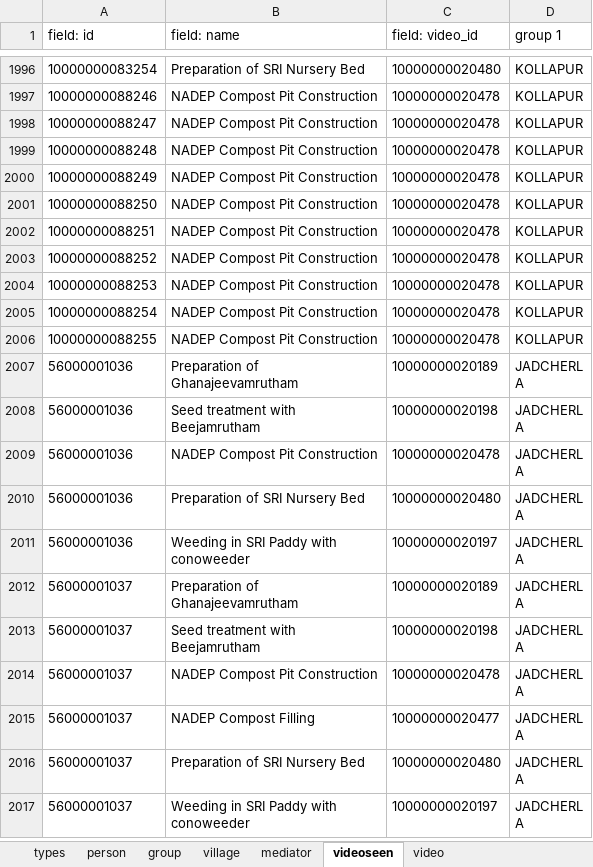
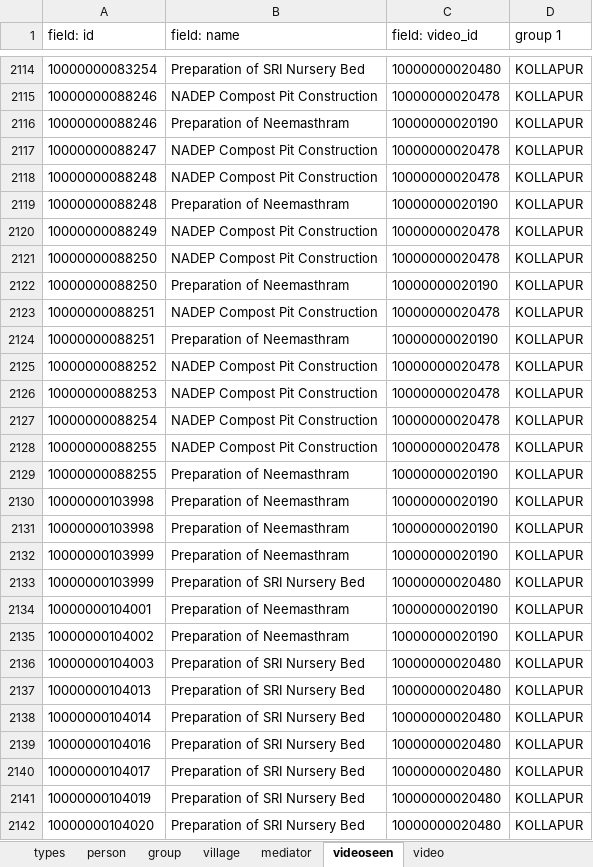
Before and after one commit to digitalgreenorg/dg, an Excel workbook: dimagi/scripts/Fixture.xlsx, sheet videoseen, drawn as a sheet; only a part is shown, gaps mark what is left out; the shorter side is filled out with more unchanged rows; values as stored, in another font and other column widths than the file's, no borders; the diff covers the shown part only; the diff names each change by its address in the sheet, - before the commit and + after, or states it on an @@ line.

Commit message:
updated script for saving mobile data
added exception handling and error codes

```diff
--- a/dimagi/scripts/Fixture.xlsx (sheet videoseen)
+++ b/dimagi/scripts/Fixture.xlsx (sheet videoseen)
+row 2116: 10000000088246 | Preparation of Neemasthram | 10000000020190 | KOLLAPUR
+row 2119: 10000000088248 | Preparation of Neemasthram | 10000000020190 | KOLLAPUR
+row 2122: 10000000088250 | Preparation of Neemasthram | 10000000020190 | KOLLAPUR
+row 2124: 10000000088251 | Preparation of Neemasthram | 10000000020190 | KOLLAPUR
+row 2129: 10000000088255 | Preparation of Neemasthram | 10000000020190 | KOLLAPUR
+row 2130: 10000000103998 | Preparation of Neemasthram | 10000000020190 | KOLLAPUR
+row 2131: 10000000103998 | Preparation of Neemasthram | 10000000020190 | KOLLAPUR
+row 2132: 10000000103999 | Preparation of Neemasthram | 10000000020190 | KOLLAPUR
+row 2133: 10000000103999 | Preparation of SRI Nursery Bed | 10000000020480 | KOLLAPUR
+row 2134: 10000000104001 | Preparation of Neemasthram | 10000000020190 | KOLLAPUR
+row 2135: 10000000104002 | Preparation of Neemasthram | 10000000020190 | KOLLAPUR
+row 2136: 10000000104003 | Preparation of SRI Nursery Bed | 10000000020480 | KOLLAPUR
+row 2137: 10000000104013 | Preparation of SRI Nursery Bed | 10000000020480 | KOLLAPUR
+row 2138: 10000000104014 | Preparation of SRI Nursery Bed | 10000000020480 | KOLLAPUR
+row 2139: 10000000104016 | Preparation of SRI Nursery Bed | 10000000020480 | KOLLAPUR
+row 2140: 10000000104017 | Preparation of SRI Nursery Bed | 10000000020480 | KOLLAPUR
+row 2141: 10000000104019 | Preparation of SRI Nursery Bed | 10000000020480 | KOLLAPUR
+row 2142: 10000000104020 | Preparation of SRI Nursery Bed | 10000000020480 | KOLLAPUR
```
Also changed, not shown: 122 added rows elsewhere in this sheet, sheet person, sheet group, sheet types, 3 other files.
